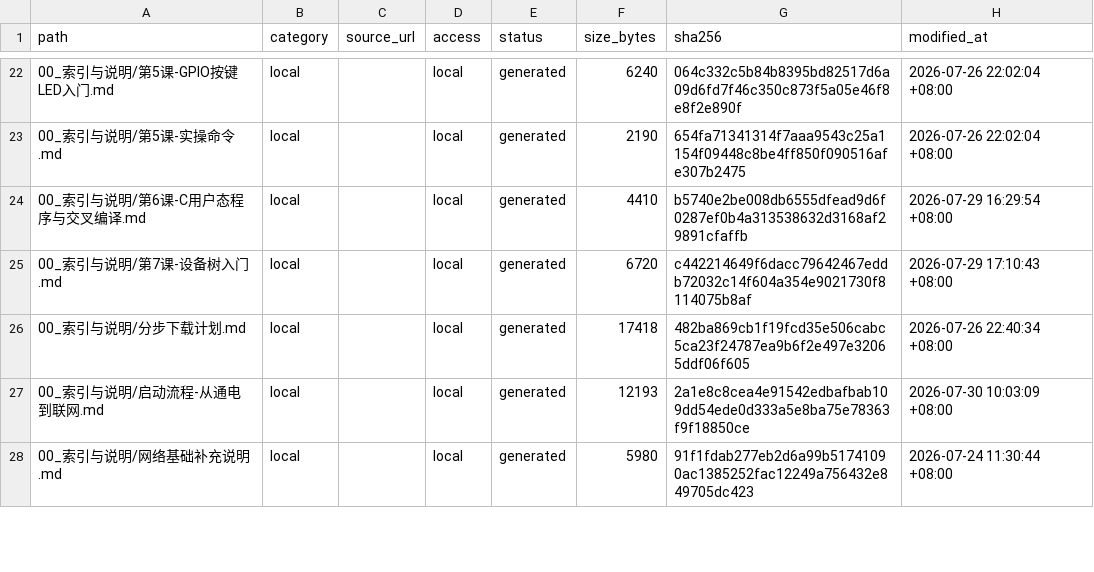
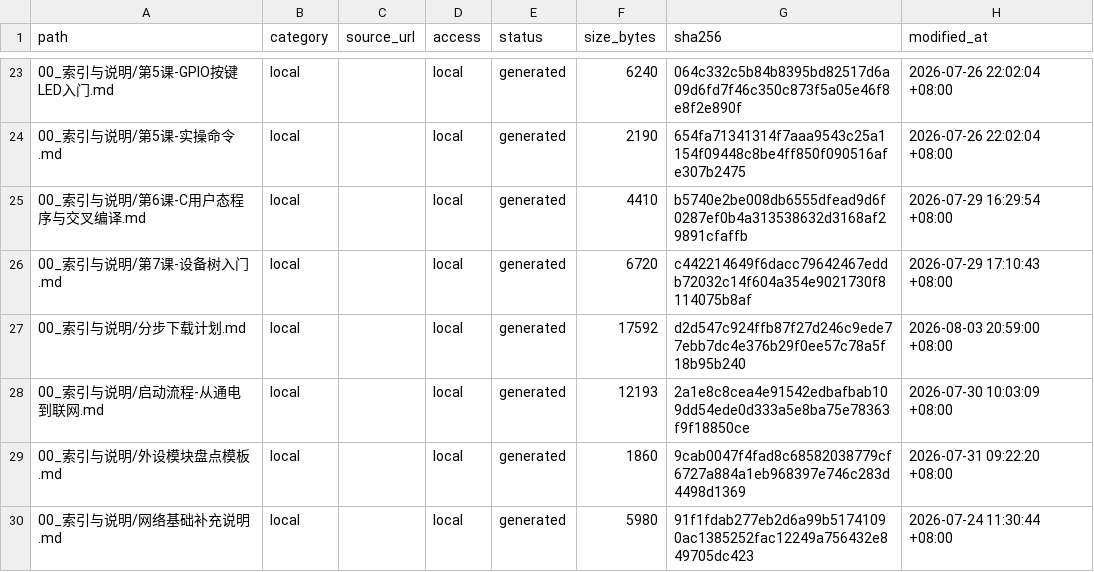
Before and after one commit to GBall5599/tspi_learning_travel, a CSV file: 00_索引与说明/manifest.csv, drawn as a sheet; only a part is shown, gaps mark what is left out; the diff covers the shown part only.

```diff
--- a/00_索引与说明/manifest.csv
+++ b/00_索引与说明/manifest.csv
@@ -25,4 +26,5 @@
 "00_索引与说明/第7课-设备树入门.md","local","","local","generated","6720","c442214649f6dacc79642467eddb72032c14f604a354e9021730f8114075b8af","2026-07-29 17:10:43 +08:00"
-"00_索引与说明/分步下载计划.md","local","","local","generated","17418","482ba869cb1f19fcd35e506cabc5ca23f24787ea9b6f2e497e32065ddf06f605","2026-07-26 22:40:34 +08:00"
+"00_索引与说明/分步下载计划.md","local","","local","generated","17592","d2d547c924ffb87f27d246c9ede77ebb7dc4e376b29f0ee57c78a5f18b95b240","2026-08-03 20:59:00 +08:00"
 "00_索引与说明/启动流程-从通电到联网.md","local","","local","generated","12193","2a1e8c8cea4e91542edbafbab109dd54ede0d333a5e8ba75e78363f9f18850ce","2026-07-30 10:03:09 +08:00"
+"00_索引与说明/外设模块盘点模板.md","local","","local","generated","1860","9cab0047f4fad8c68582038779cf6727a884a1eb968397e746c283d4498d1369","2026-07-31 09:22:20 +08:00"
 "00_索引与说明/网络基础补充说明.md","local","","local","generated","5980","91f1fdab277eb2d6a99b51741090ac1385252fac12249a756432e849705dc423","2026-07-24 11:30:44 +08:00"
```
Also changed, not shown: 5 added rows and 29 edited cells elsewhere in this file, 12 other files.
